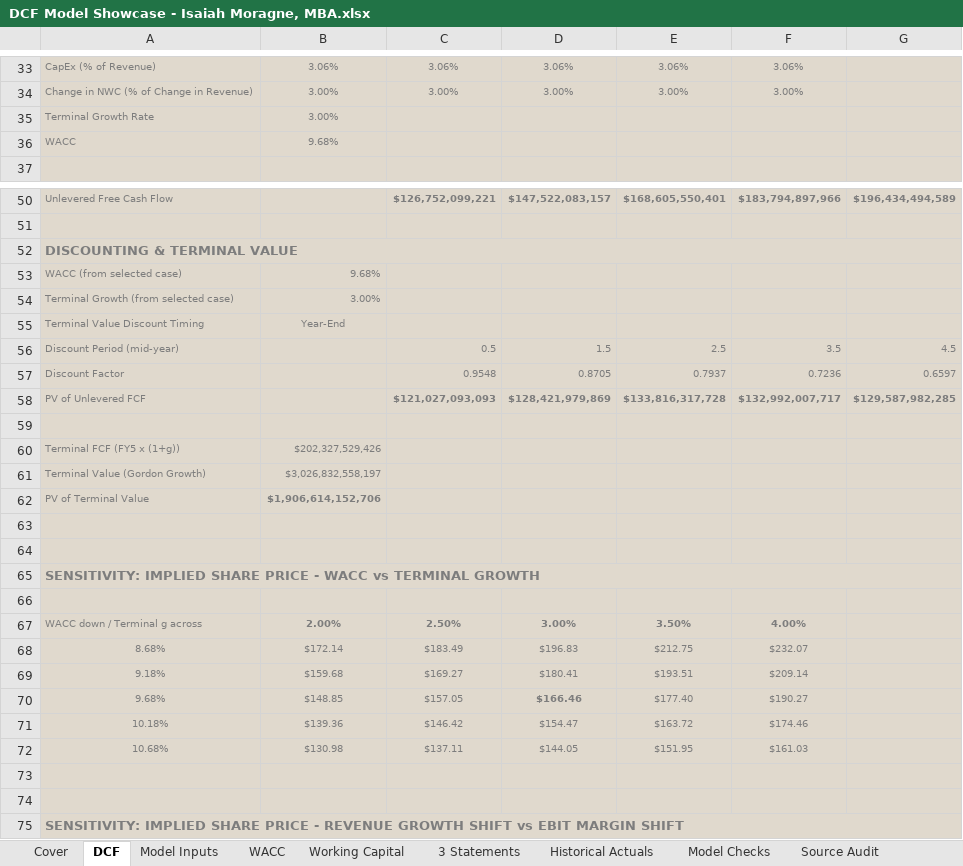
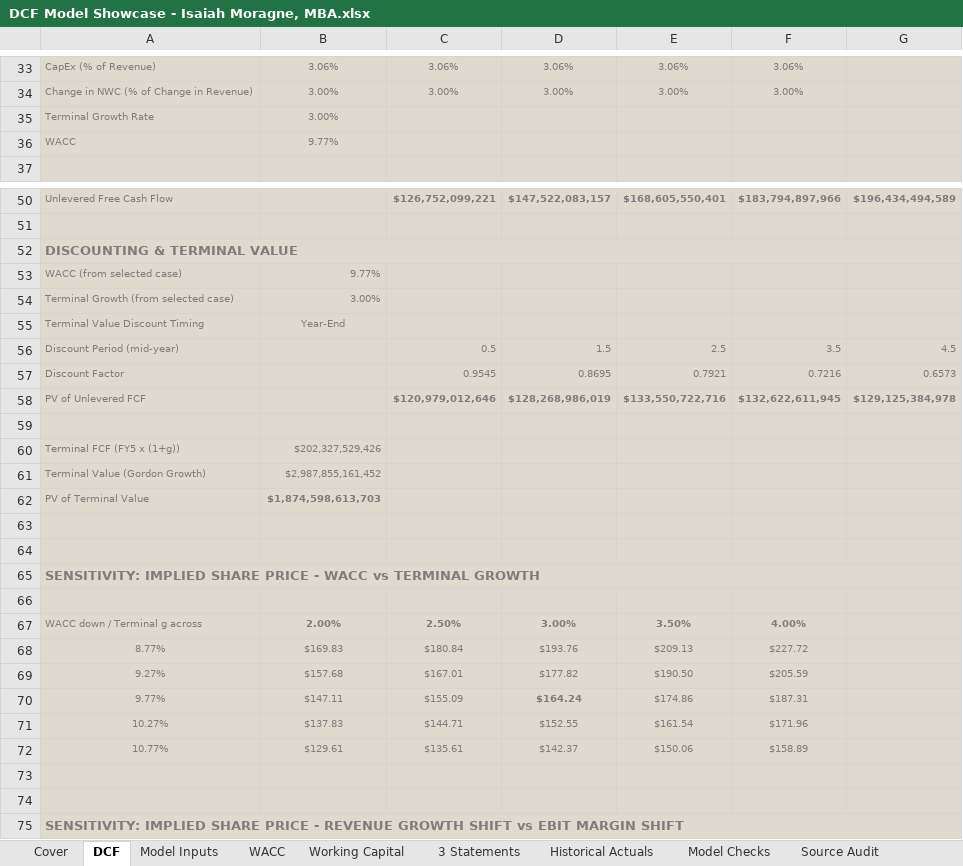
Before and after one commit to issa38/personal-project-website, an Excel workbook: assets/portfolios/DCF Model/DCF Model Showcase - Isaiah Moragne, MBA.xlsx, sheet DCF, drawn as a sheet; only a part is shown, gaps mark what is left out; values as stored, in another font and other column widths than the file's, no borders; conditional formats and table styles not drawn; removed rows and columns are numbered as before the commit, all else as after; the diff covers the shown part only; the diff names each change by its address in the sheet, - before the commit and + after, or states it on an @@ line.

Commit message:
Updated Excel DCF to Current Day Prices

```diff
--- a/assets/portfolios/DCF Model/DCF Model Showcase - Isaiah Moragne, MBA.xlsx (sheet DCF)
+++ b/assets/portfolios/DCF Model/DCF Model Showcase - Isaiah Moragne, MBA.xlsx (sheet DCF)
-B36: 9.68%
+B36: 9.77%
-B53: 9.68%
+B53: 9.77%
-C57: 0.9548
+C57: 0.9545
-D57: 0.8705
+D57: 0.8695
-E57: 0.7937
+E57: 0.7921
-F57: 0.7236
+F57: 0.7216
-G57: 0.6597
+G57: 0.6573
-C58: $121,027,093,093
+C58: $120,979,012,646
-D58: $128,421,979,869
+D58: $128,268,986,019
-E58: $133,816,317,728
+E58: $133,550,722,716
-F58: $132,992,007,717
+F58: $132,622,611,945
-G58: $129,587,982,285
+G58: $129,125,384,978
-B61: $3,026,832,558,197
+B61: $2,987,855,161,452
-B62: $1,906,614,152,706
+B62: $1,874,598,613,703
-row 68: 8.68% | $172.14 | $183.49 | $196.83 | $212.75 | $232.07
-row 69: 9.18% | $159.68 | $169.27 | $180.41 | $193.51 | $209.14
-row 70: 9.68% | $148.85 | $157.05 | $166.46 | $177.40 | $190.27
-row 71: 10.18% | $139.36 | $146.42 | $154.47 | $163.72 | $174.46
-row 72: 10.68% | $130.98 | $137.11 | $144.05 | $151.95 | $161.03
+row 68: 8.77% | $169.83 | $180.84 | $193.76 | $209.13 | $227.72
+row 69: 9.27% | $157.68 | $167.01 | $177.82 | $190.50 | $205.59
+row 70: 9.77% | $147.11 | $155.09 | $164.24 | $174.86 | $187.31
+row 71: 10.27% | $137.83 | $144.71 | $152.55 | $161.54 | $171.96
+row 72: 10.77% | $129.61 | $135.61 | $142.37 | $150.06 | $158.89
```
Also changed, not shown: 35 edited cells elsewhere in this sheet, sheet Data Queries, sheet WACC, sheet Model Inputs, sheet Source Audit, sheet Model Checks.
